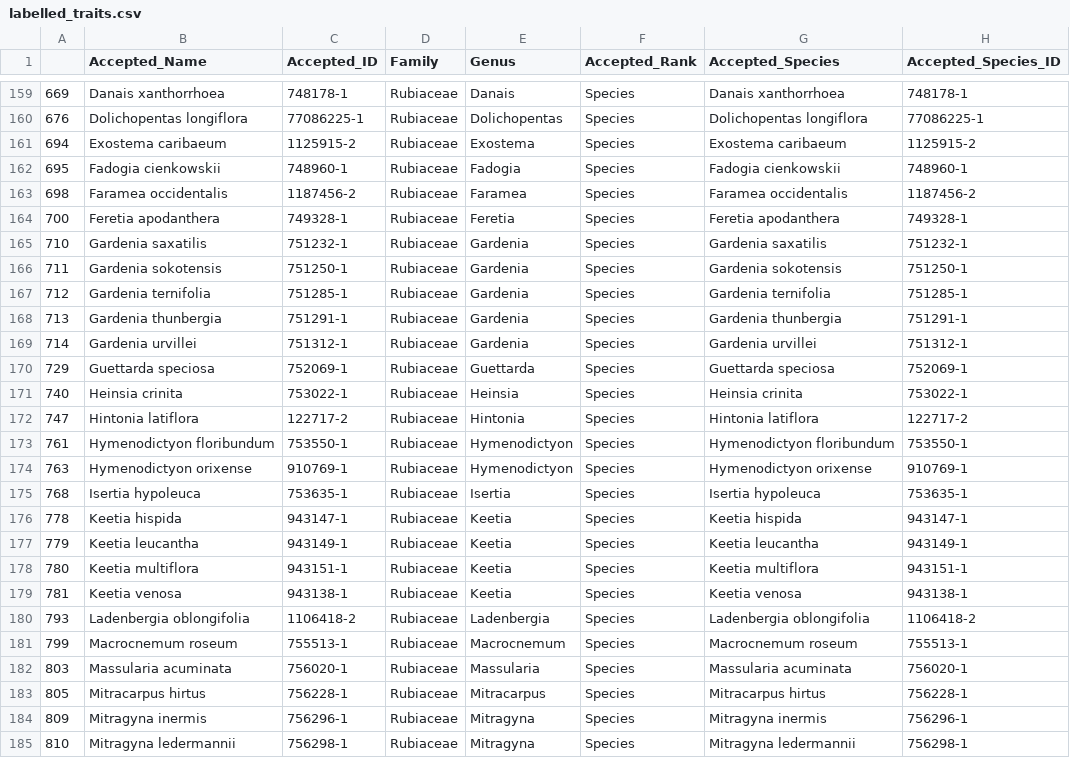
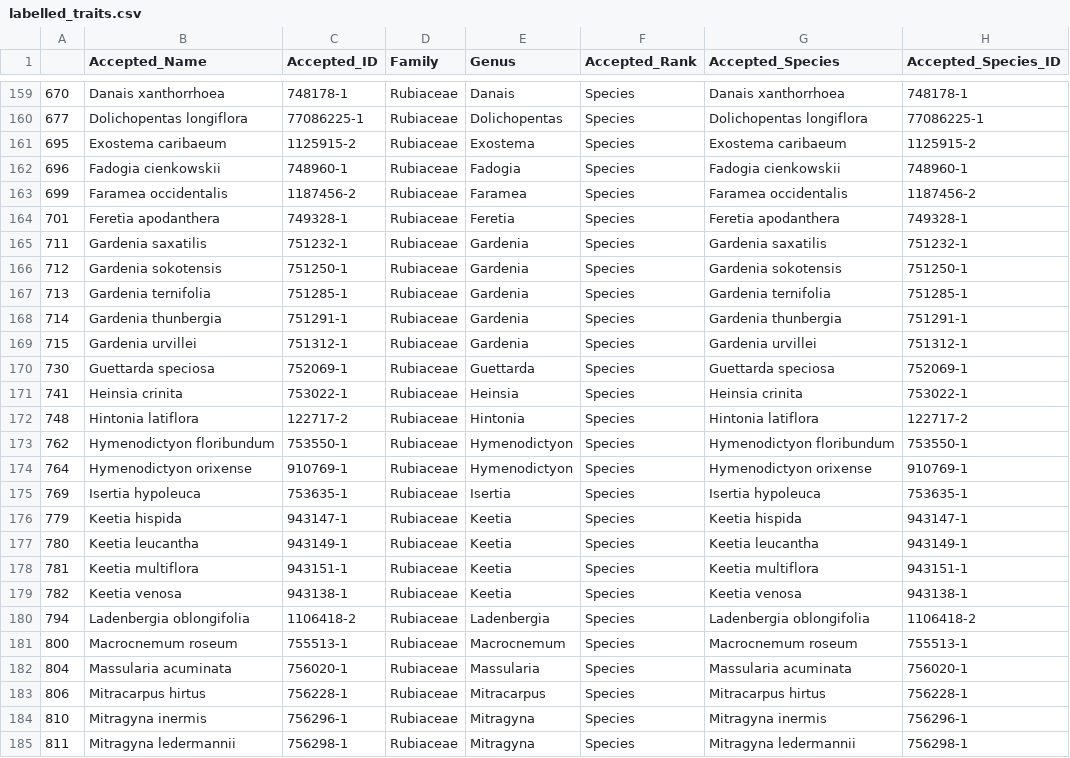
Before and after one commit to alrichardbollans/antimalarial_trait_predictions, a CSV file: import_trait_data/outputs/labelled_traits.csv, drawn as a sheet; only a part is shown, gaps mark what is left out; the diff covers the shown part only; the diff names each change by its address in the sheet, - before the commit and + after, or states it on an @@ line.

```diff
--- a/import_trait_data/outputs/labelled_traits.csv
+++ b/import_trait_data/outputs/labelled_traits.csv
-A159: 669
+A159: 670
-A160: 676
+A160: 677
-A161: 694
+A161: 695
-A162: 695
+A162: 696
-A163: 698
+A163: 699
-A164: 700
+A164: 701
-A165: 710
+A165: 711
-A166: 711
+A166: 712
-A167: 712
+A167: 713
-A168: 713
+A168: 714
-A169: 714
+A169: 715
-A170: 729
+A170: 730
-A171: 740
+A171: 741
-A172: 747
+A172: 748
-A173: 761
+A173: 762
-A174: 763
+A174: 764
-A175: 768
+A175: 769
-A176: 778
+A176: 779
-A177: 779
+A177: 780
-A178: 780
+A178: 781
-A179: 781
+A179: 782
-A180: 793
+A180: 794
-A181: 799
+A181: 800
-A182: 803
+A182: 804
-A183: 805
+A183: 806
-A184: 809
+A184: 810
-A185: 810
+A185: 811
```
Also changed, not shown: 123 edited cells elsewhere in this file, bias_correction_and_summaries/outputs/corrected_summaries/corrected_activities.csv, bias_correction_and_summaries/outputs/quantifying bias/given_bias.csv, 13 other files.
